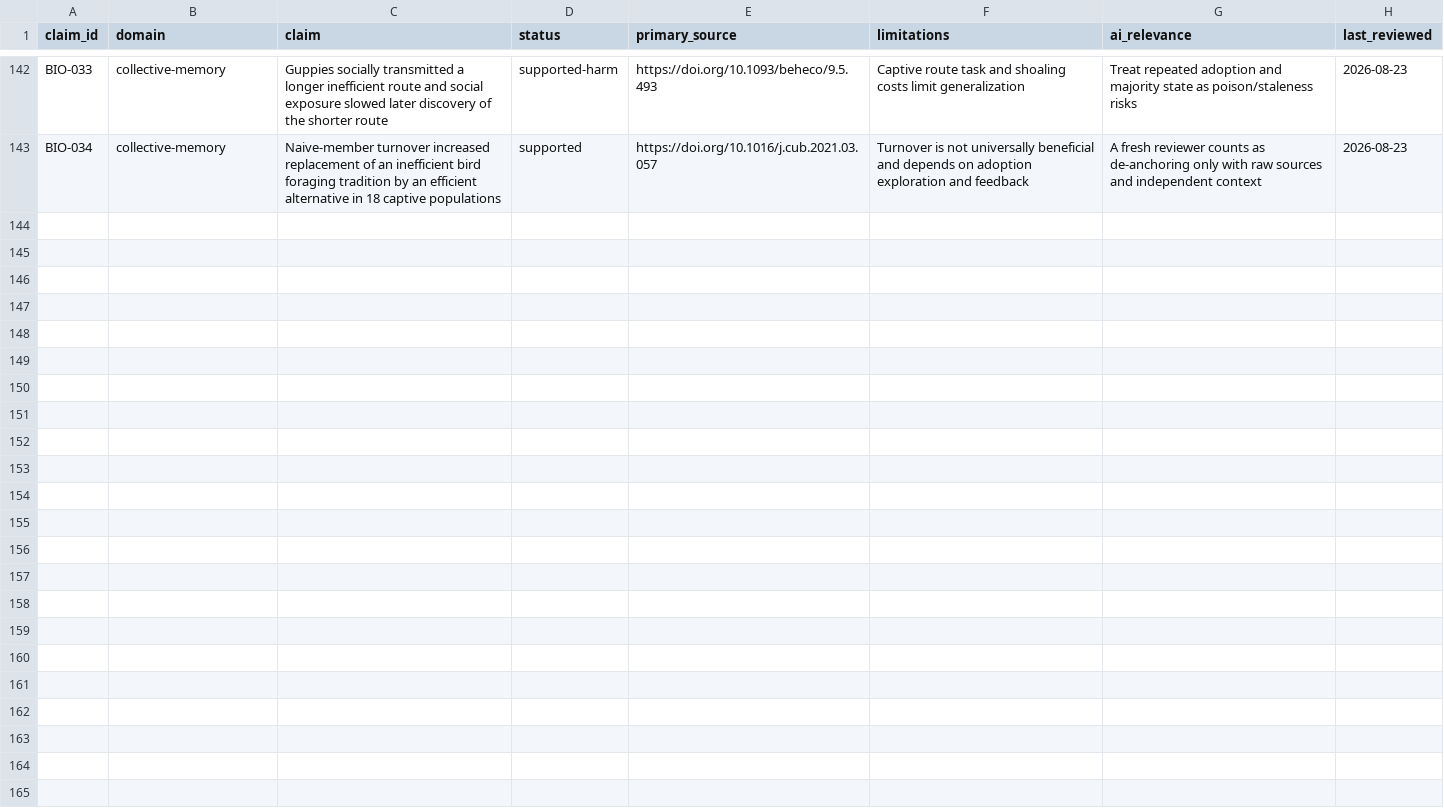
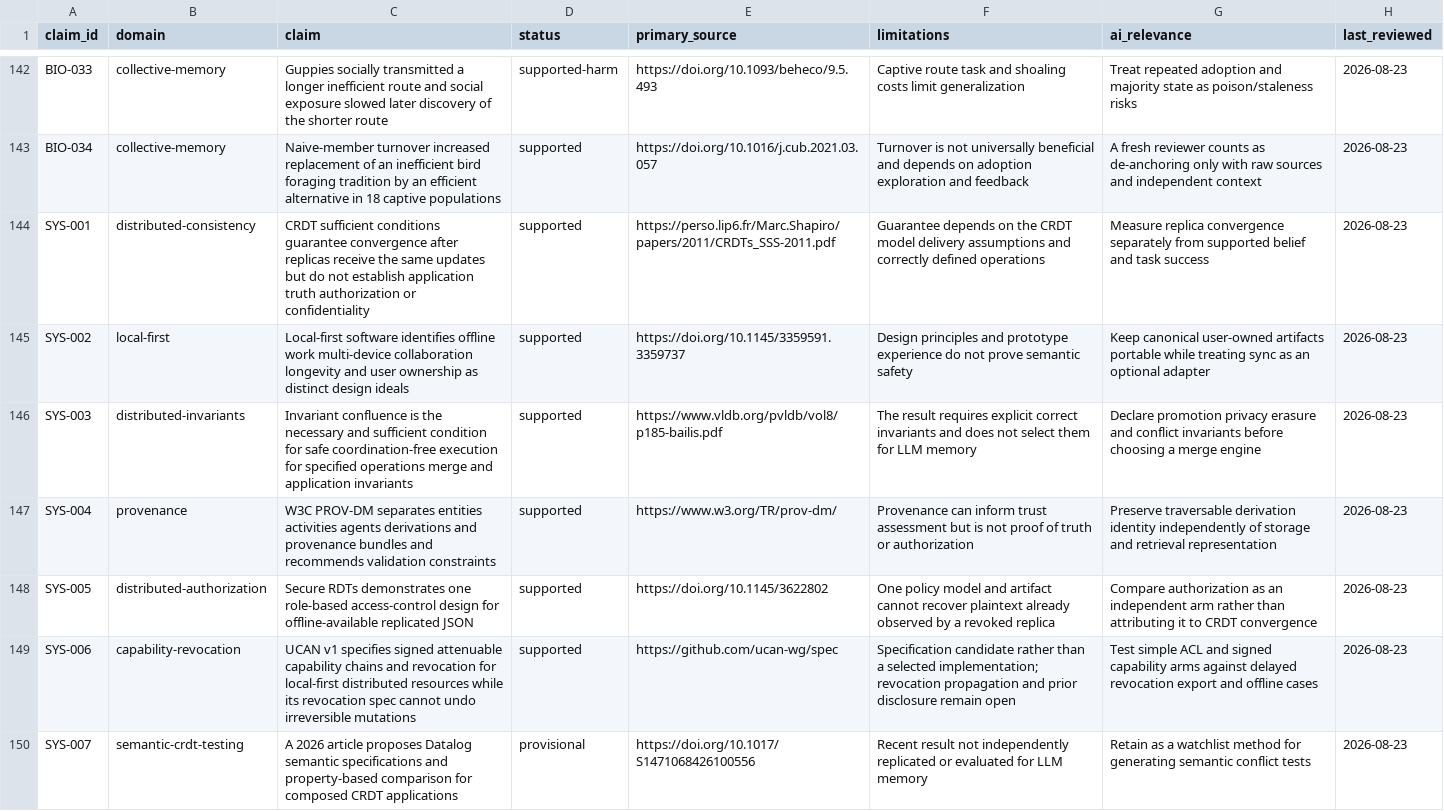
Before and after one commit to krapcys1-maker/adaptive-agent-memory-research, a CSV file: docs/07-literature/evidence-ledger.csv, drawn as a sheet; only a part is shown, gaps mark what is left out.

Commit message:
research distributed shared memory boundaries

```diff
--- a/docs/07-literature/evidence-ledger.csv
+++ b/docs/07-literature/evidence-ledger.csv
@@ -143 +143,8 @@ BIO-033,collective-memory,"Guppies socially transmitted a longer inefficient rou
 BIO-034,collective-memory,"Naive-member turnover increased replacement of an inefficient bird foraging tradition by an efficient alternative in 18 captive populations",supported,https://doi.org/10.1016/j.cub.2021.03.057,"Turnover is not universally beneficial and depends on adoption exploration and feedback","A fresh reviewer counts as de-anchoring only with raw sources and independent context",2026-08-23
+SYS-001,distributed-consistency,"CRDT sufficient conditions guarantee convergence after replicas receive the same updates but do not establish application truth authorization or confidentiality",supported,https://perso.lip6.fr/Marc.Shapiro/papers/2011/CRDTs_SSS-2011.pdf,"Guarantee depends on the CRDT model delivery assumptions and correctly defined operations","Measure replica convergence separately from supported belief and task success",2026-08-23
+SYS-002,local-first,"Local-first software identifies offline work multi-device collaboration longevity and user ownership as distinct design ideals",supported,https://doi.org/10.1145/3359591.3359737,"Design principles and prototype experience do not prove semantic safety","Keep canonical user-owned artifacts portable while treating sync as an optional adapter",2026-08-23
+SYS-003,distributed-invariants,"Invariant confluence is the necessary and sufficient condition for safe coordination-free execution for specified operations merge and application invariants",supported,https://www.vldb.org/pvldb/vol8/p185-bailis.pdf,"The result requires explicit correct invariants and does not select them for LLM memory","Declare promotion privacy erasure and conflict invariants before choosing a merge engine",2026-08-23
+SYS-004,provenance,"W3C PROV-DM separates entities activities agents derivations and provenance bundles and recommends validation constraints",supported,https://www.w3.org/TR/prov-dm/,"Provenance can inform trust assessment but is not proof of truth or authorization","Preserve traversable derivation identity independently of storage and retrieval representation",2026-08-23
+SYS-005,distributed-authorization,"Secure RDTs demonstrates one role-based access-control design for offline-available replicated JSON",supported,https://doi.org/10.1145/3622802,"One policy model and artifact cannot recover plaintext already observed by a revoked replica","Compare authorization as an independent arm rather than attributing it to CRDT convergence",2026-08-23
+SYS-006,capability-revocation,"UCAN v1 specifies signed attenuable capability chains and revocation for local-first distributed resources while its revocation spec cannot undo irreversible mutations",supported,https://github.com/ucan-wg/spec,"Specification candidate rather than a selected implementation; revocation propagation and prior disclosure remain open","Test simple ACL and signed capability arms against delayed revocation export and offline cases",2026-08-23
+SYS-007,semantic-crdt-testing,"A 2026 article proposes Datalog semantic specifications and property-based comparison for composed CRDT applications",provisional,https://doi.org/10.1017/S1471068426100556,"Recent result not independently replicated or evaluated for LLM memory","Retain as a watchlist method for generating semantic conflict tests",2026-08-23
```
Also changed, not shown: data/catalogs/papers-curated.csv, data/catalogs/repositories-current.csv, 9 other files.
